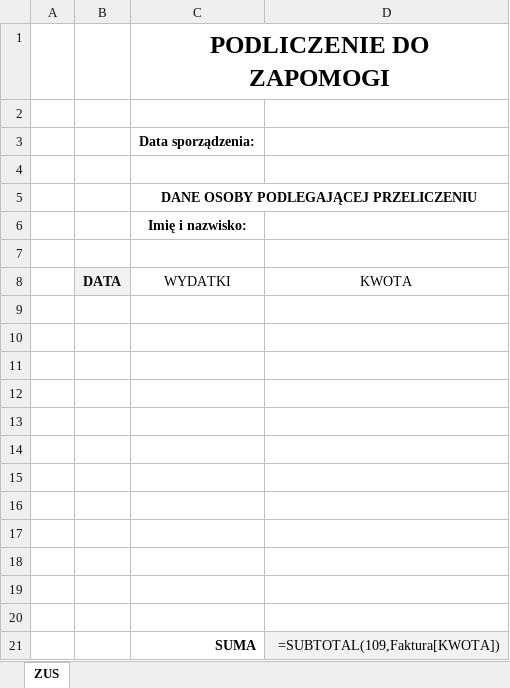
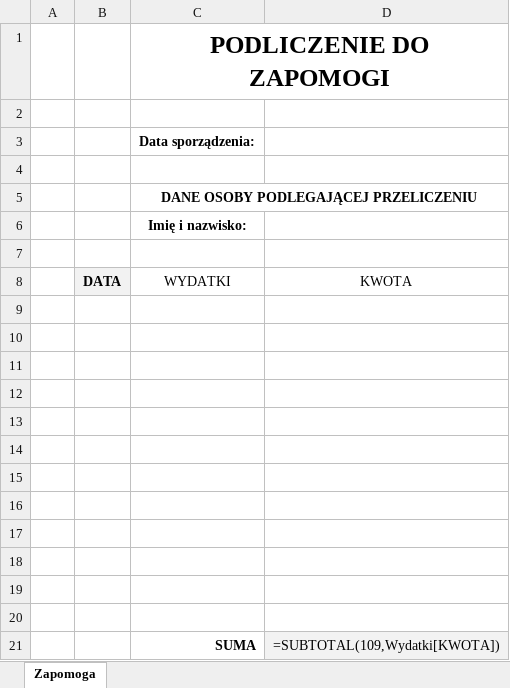
Before and after one commit to grkaminski/Stypendia, an Excel workbook: Podliczenie Zapomoga.xlsx, sheet Zapomoga, drawn as a sheet; values as stored, in another font and other column widths than the file's, no borders; formulas are shown in place of their values; table styles not drawn; the diff names each change by its address in the sheet, - before the commit and + after, or states it on an @@ line.

```diff
--- a/Podliczenie Zapomoga.xlsx (sheet Zapomoga)
+++ b/Podliczenie Zapomoga.xlsx (sheet Zapomoga)
-sheet tab: ZUS
+sheet tab: Zapomoga
-D21 (KWOTA): =SUBTOTAL(109,Faktura[KWOTA])
+D21 (KWOTA): =SUBTOTAL(109,Wydatki[KWOTA])
```
Also changed, not shown: Podliczenie ZUS.xlsx, Przewalutowanie.xlsx.
